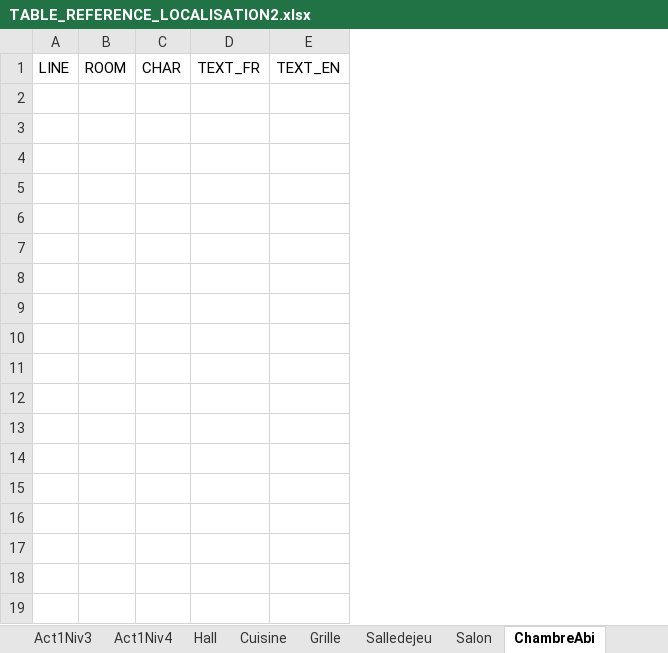
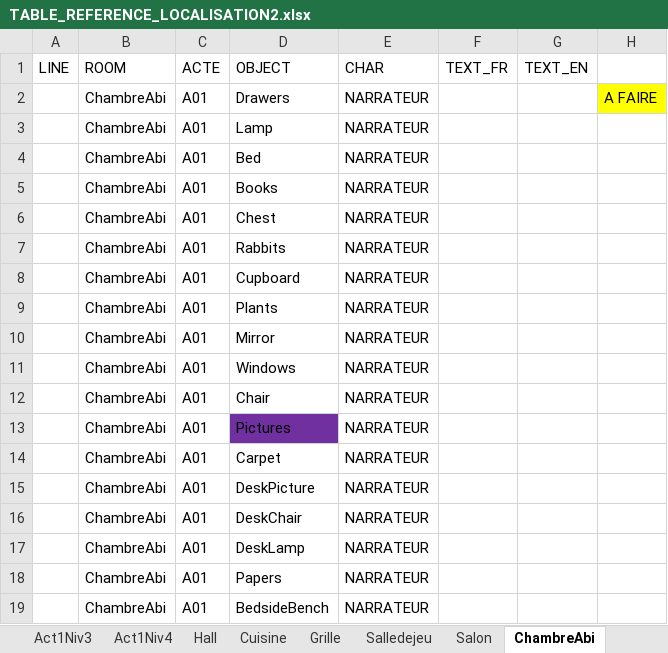
Before and after one commit to Eutrapelie/TheWill, an Excel workbook: Assets/StreamingAssets/TABLE_REFERENCE_LOCALISATION2.xlsx, sheet ChambreAbi, drawn as a sheet; values as stored, in another font and other column widths than the file's, no borders; removed rows and columns are numbered as before the commit, all else as after; the diff names each change by its address in the sheet, - before the commit and + after, or states it on an @@ line.

Commit message:
Toyroom : localisation + traduction + integration

```diff
--- a/Assets/StreamingAssets/TABLE_REFERENCE_LOCALISATION2.xlsx (sheet ChambreAbi)
+++ b/Assets/StreamingAssets/TABLE_REFERENCE_LOCALISATION2.xlsx (sheet ChambreAbi)
-column B (ROOM), empty
-column C (CHAR), empty
+column B (ROOM), empty
+column C (ACTE), empty
+column D (OBJECT), empty
+column E (CHAR), empty
+column H, empty
+row 2:  | ChambreAbi | A01 | Drawers | NARRATEUR |  |  | A FAIRE
+row 3:  | ChambreAbi | A01 | Lamp | NARRATEUR
+row 4:  | ChambreAbi | A01 | Bed | NARRATEUR
+row 5:  | ChambreAbi | A01 | Books | NARRATEUR
+row 6:  | ChambreAbi | A01 | Chest | NARRATEUR
+row 7:  | ChambreAbi | A01 | Rabbits | NARRATEUR
+row 8:  | ChambreAbi | A01 | Cupboard | NARRATEUR
+row 9:  | ChambreAbi | A01 | Plants | NARRATEUR
+row 10:  | ChambreAbi | A01 | Mirror | NARRATEUR
+row 11:  | ChambreAbi | A01 | Windows | NARRATEUR
+row 12:  | ChambreAbi | A01 | Chair | NARRATEUR
+row 13:  | ChambreAbi | A01 | Pictures | NARRATEUR
+row 14:  | ChambreAbi | A01 | Carpet | NARRATEUR
+row 15:  | ChambreAbi | A01 | DeskPicture | NARRATEUR
+row 16:  | ChambreAbi | A01 | DeskChair | NARRATEUR
+row 17:  | ChambreAbi | A01 | DeskLamp | NARRATEUR
+row 18:  | ChambreAbi | A01 | Papers | NARRATEUR
+row 19:  | ChambreAbi | A01 | BedsideBench | NARRATEUR
```
Also changed, not shown: sheet Salledejeu, 50 other files.
